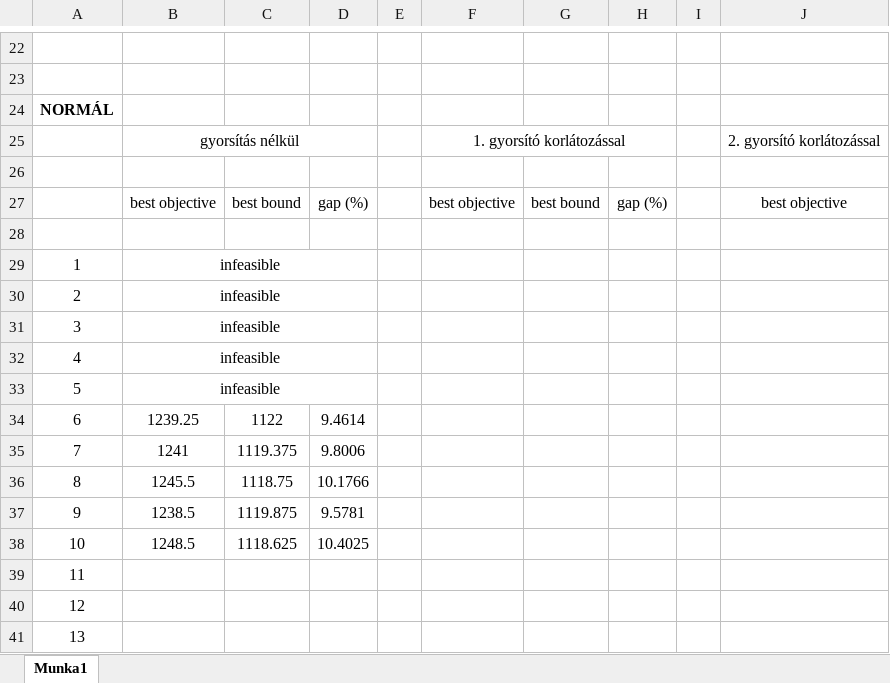
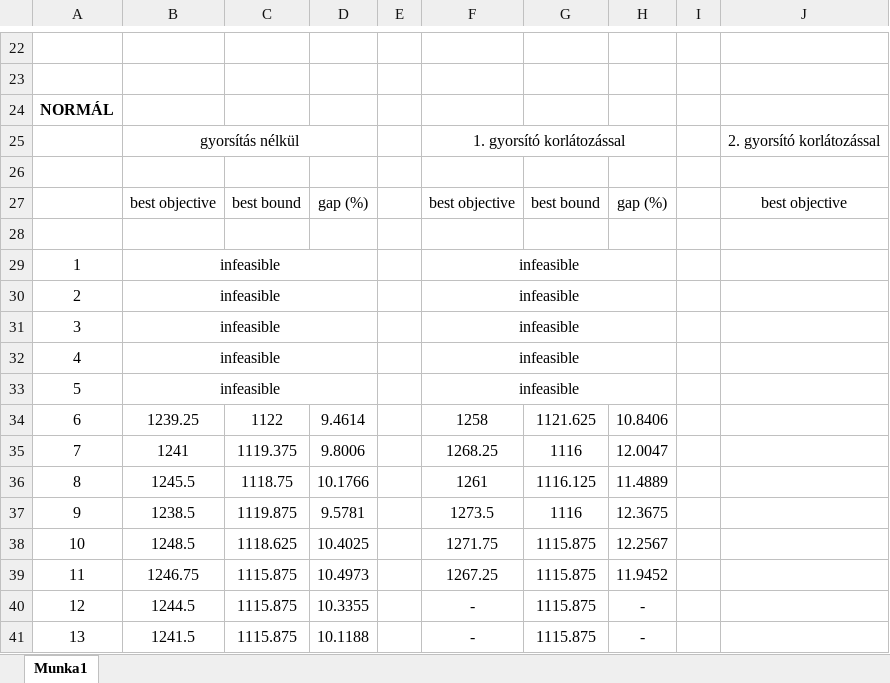
Before and after one commit to DWsbMH/ElectricBusScheduling, an Excel workbook: Eredmények.xlsx, sheet Munka1, drawn as a sheet; only a part is shown, gaps mark what is left out; values as stored, in another font and other column widths than the file's, no borders; the diff covers the shown part only; the diff names each change by its address in the sheet, - before the commit and + after, or states it on an @@ line.

Commit message:
Update Eredmények.xlsx

```diff
--- a/Eredmények.xlsx (sheet Munka1)
+++ b/Eredmények.xlsx (sheet Munka1)
-F29:F33: (empty)
+F29:F33: infeasible
+F29:H29 merged
+F30:H30 merged
+F31:H31 merged
+F32:H32 merged
+F33:H33 merged
-F34: (empty)
+F34: 1258
-G34: (empty)
+G34: 1121.625
-H34: (empty)
+H34: 10.8406
-F35: (empty)
+F35: 1268.25
-G35: (empty)
+G35: 1116
-H35: (empty)
+H35: 12.0047
-F36: (empty)
+F36: 1261
-G36: (empty)
+G36: 1116.125
-H36: (empty)
+H36: 11.4889
-F37: (empty)
+F37: 1273.5
-G37: (empty)
+G37: 1116
-H37: (empty)
+H37: 12.3675
-F38: (empty)
+F38: 1271.75
-G38:G41: (empty)
+G38:G41: 1115.875
-H38: (empty)
+H38: 12.2567
-B39: (empty)
+B39: 1246.75
-C39:C41: (empty)
+C39:C41: 1115.875
-D39: (empty)
+D39: 10.4973
-F39: (empty)
+F39: 1267.25
-H39: (empty)
+H39: 11.9452
-B40: (empty)
+B40: 1244.5
-D40: (empty)
+D40: 10.3355
-F40:F41: (empty)
+F40:F41: -
-H40:H41: (empty)
+H40:H41: -
-B41: (empty)
+B41: 1241.5
-D41: (empty)
+D41: 10.1188
```
Also changed, not shown: 42 edited cells elsewhere in this sheet.
